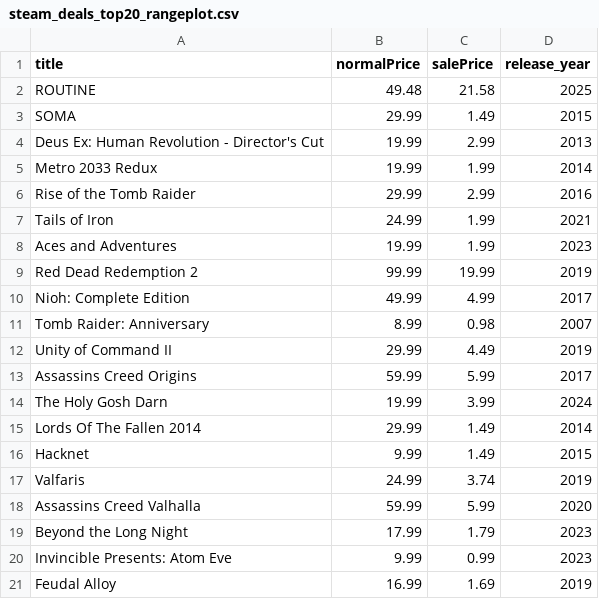
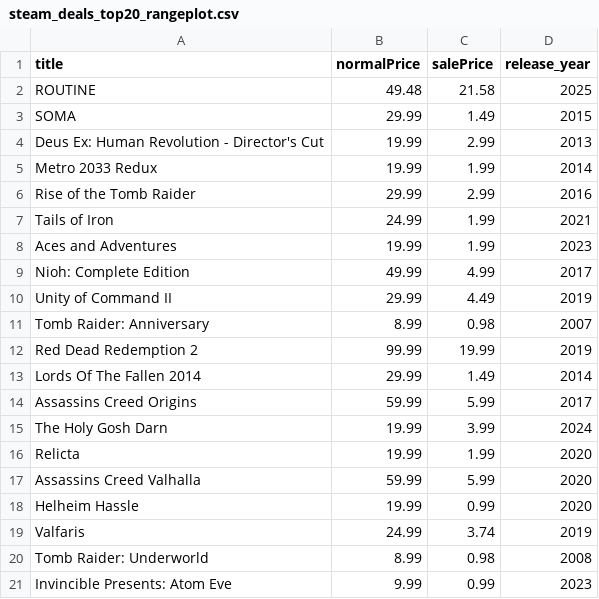
Before and after one commit to haiyib/foundations-final-project, a CSV file: steam_deals_top20_rangeplot.csv, drawn as a sheet.

```diff
--- a/steam_deals_top20_rangeplot.csv
+++ b/steam_deals_top20_rangeplot.csv
@@ -8,14 +8,14 @@ Tails of Iron,24.99,1.99,2021
 Aces and Adventures,19.99,1.99,2023
+Nioh: Complete Edition,49.99,4.99,2017
+Unity of Command II,29.99,4.49,2019
+Tomb Raider: Anniversary,8.99,0.98,2007
 Red Dead Redemption 2,99.99,19.99,2019
-Nioh: Complete Edition,49.99,4.99,2017
-Tomb Raider: Anniversary,8.99,0.98,2007
-Unity of Command II,29.99,4.49,2019
+Lords Of The Fallen 2014,29.99,1.49,2014
 Assassins Creed Origins,59.99,5.99,2017
 The Holy Gosh Darn,19.99,3.99,2024
-Lords Of The Fallen 2014,29.99,1.49,2014
-Hacknet,9.99,1.49,2015
+Relicta,19.99,1.99,2020
+Assassins Creed Valhalla,59.99,5.99,2020
+Helheim Hassle,19.99,0.99,2020
 Valfaris,24.99,3.74,2019
-Assassins Creed Valhalla,59.99,5.99,2020
-Beyond the Long Night,17.99,1.79,2023
+Tomb Raider: Underworld,8.99,0.98,2008
 Invincible Presents: Atom Eve,9.99,0.99,2023
-Feudal Alloy,16.99,1.69,2019
```
Also changed, not shown: cheapshark_updated.csv, 1 other file.
